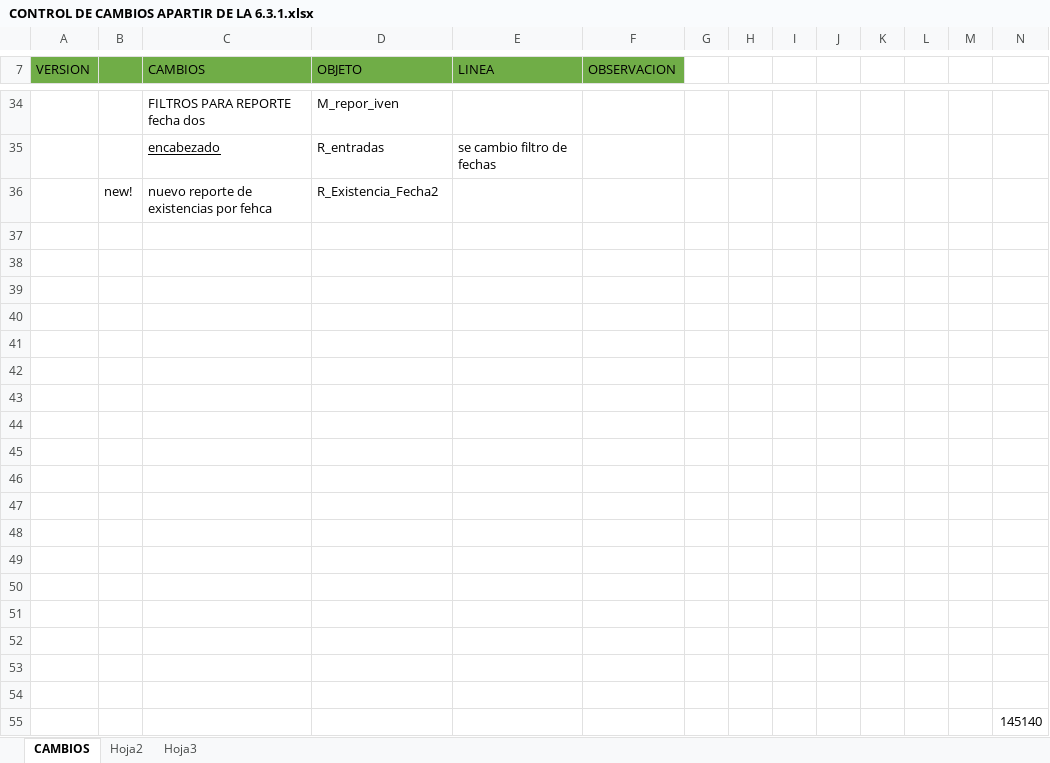
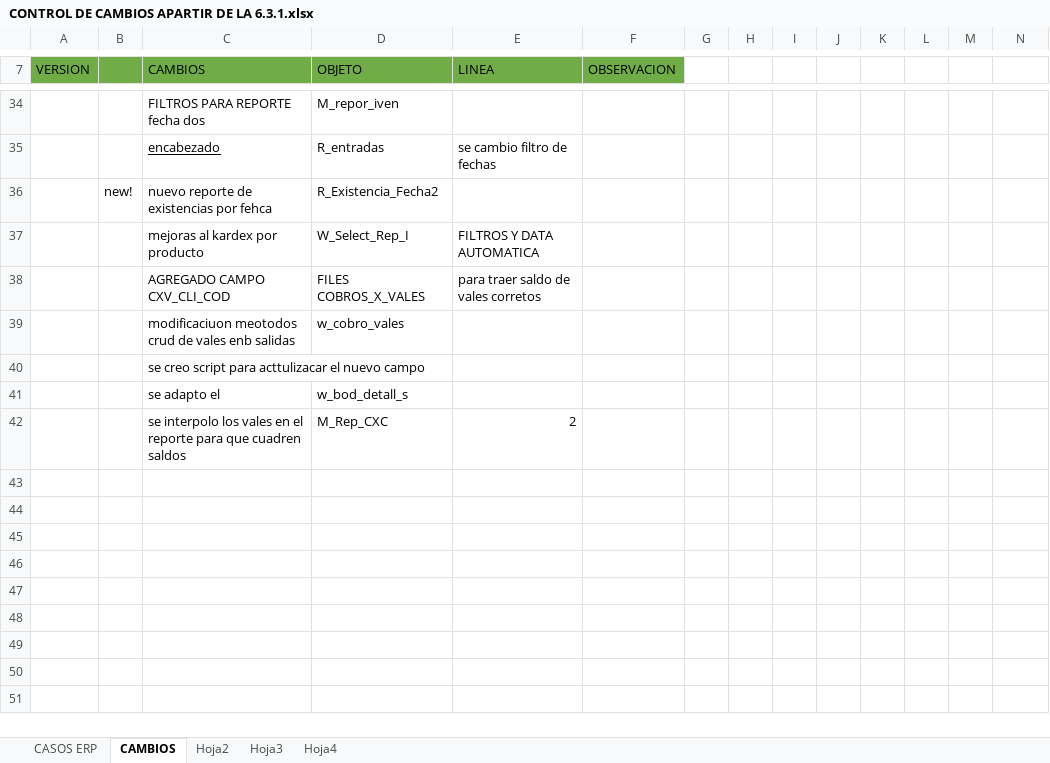
Before and after one commit to elmagojr/ERP, an Excel workbook: textos/CONTROL DE CAMBIOS APARTIR DE LA 6.3.1.xlsx, sheet CAMBIOS, drawn as a sheet; only a part is shown, gaps mark what is left out; values as stored, in another font and other column widths than the file's, no borders; removed rows and columns are numbered as before the commit, all else as after; rows hold the shown columns only; the diff covers the shown part only; the diff names each change by its address in the sheet, - before the commit and + after, or states it on an @@ line.

```diff
--- a/textos/CONTROL DE CAMBIOS APARTIR DE LA 6.3.1.xlsx (sheet CAMBIOS)
+++ b/textos/CONTROL DE CAMBIOS APARTIR DE LA 6.3.1.xlsx (sheet CAMBIOS)
+sheet tab: CASOS ERP
+sheet tab: Hoja4
-row 37: (empty)
+row 37:  |  | mejoras al kardex por producto | W_Select_Rep_I | FILTROS Y DATA AUTOMATICA
-row 38: (empty)
+row 38:  |  | AGREGADO CAMPO CXV_CLI_COD | FILES COBROS_X_VALES | para traer saldo de vales corretos
-row 39: (empty)
+row 39:  |  | modificaciuon meotodos crud de vales enb salidas | w_cobro_vales
-C40 (CAMBIOS): (empty)
+C40 (CAMBIOS): se creo script para acttulizacar el nuevo campo
-row 41: (empty)
+row 41:  |  | se adapto el | w_bod_detall_s
-row 42: (empty)
+row 42:  |  | se interpolo los vales en el reporte para que cuadren saldos | M_Rep_CXC | 2
-row 43: (empty)
-row 44: (empty)
-row 45: (empty)
-row 46: (empty)
-row 47: (empty)
-row 48: (empty)
-row 49: (empty)
-row 50: (empty)
-row 51: (empty)
-row 52: (empty)
-row 53: (empty)
-row 54: (empty)
-row 55:  |  |  |  |  |  |  |  |  |  |  |  |  | 145140
```
Also changed, not shown: 58 removed rows elsewhere in this sheet, sheet Hoja2, 7 other files.
